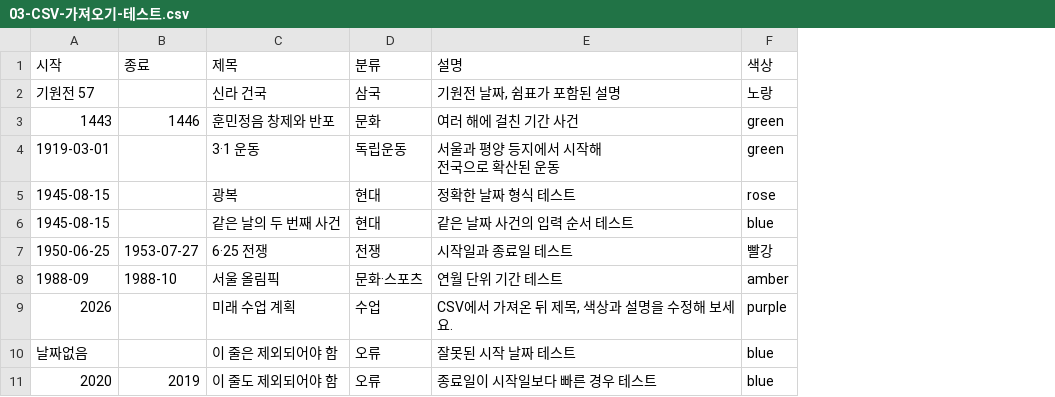
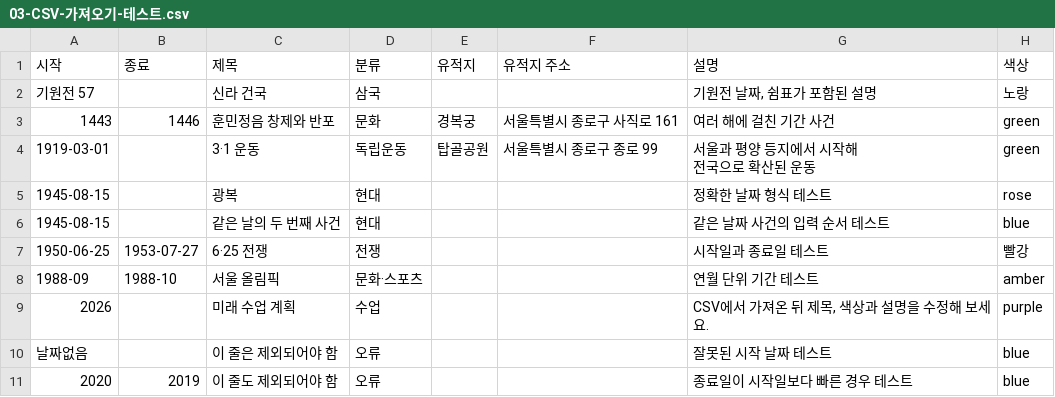
Before and after one commit to songhwaseong/ClassDock, a CSV file: 연대표-테스트자료/03-CSV-가져오기-테스트.csv, drawn as a sheet; the diff names each change by its address in the sheet, - before the commit and + after, or states it on an @@ line.

```diff
--- a/연대표-테스트자료/03-CSV-가져오기-테스트.csv
+++ b/연대표-테스트자료/03-CSV-가져오기-테스트.csv
+column E (유적지), rows 3-4: 경복궁 | 탑골공원
+column F (유적지 주소), rows 3-4: 서울특별시 종로구 사직로 161 | 서울특별시 종로구 종로 99
```
Also changed, not shown: 52 other files.
